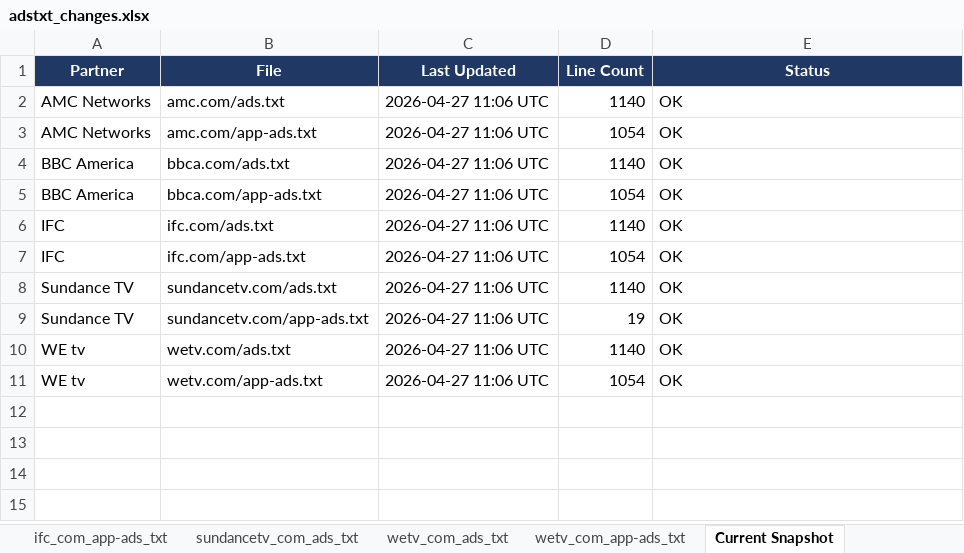
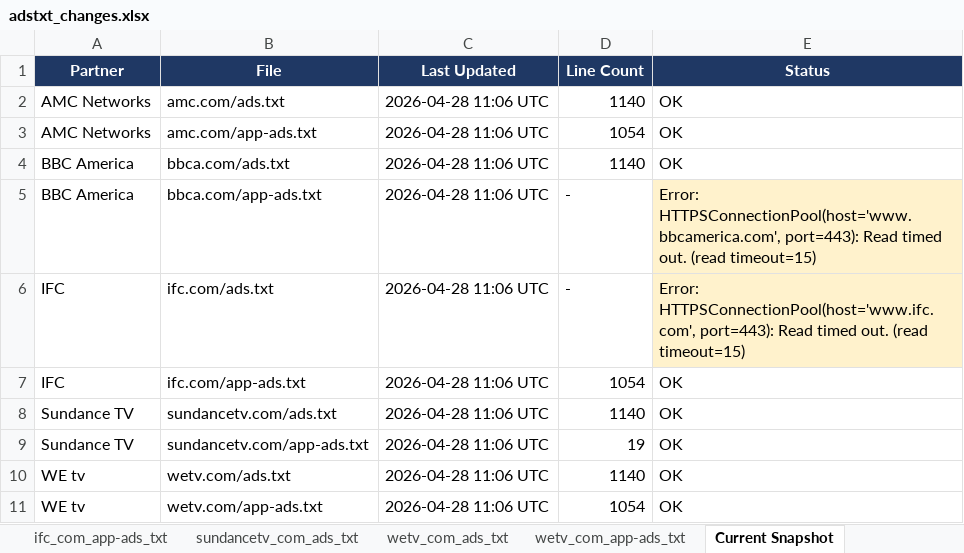
Before and after one commit to hazz3000/adstxt-monitor, an Excel workbook: adstxt_changes.xlsx, sheet Current Snapshot, drawn as a sheet; values as stored, in another font and other column widths than the file's, no borders; the diff names each change by its address in the sheet, - before the commit and + after, or states it on an @@ line.

Commit message:
chore: update snapshots 2026-04-28

```diff
--- a/adstxt_changes.xlsx (sheet Current Snapshot)
+++ b/adstxt_changes.xlsx (sheet Current Snapshot)
-C2:C11 (Last Updated): 2026-04-27 11:06 UTC
+C2:C11 (Last Updated): 2026-04-28 11:06 UTC
-D5 (Line Count): 1054
+D5 (Line Count): -
-E5 (Status): OK
+E5 (Status): Error: HTTPSConnectionPool(host='www.bbcamerica.com', port=443): Read timed out. (read timeout=15)
-E5:E6 fill: none
+E5:E6 fill: #FFF2CC
-D6 (Line Count): 1140
+D6 (Line Count): -
-E6 (Status): OK
+E6 (Status): Error: HTTPSConnectionPool(host='www.ifc.com', port=443): Read timed out. (read timeout=15)
```
Also changed, not shown: sheet Change Log, sheet sundancetv_com_app-ads_txt, other sheet tabs, 4 other files.
